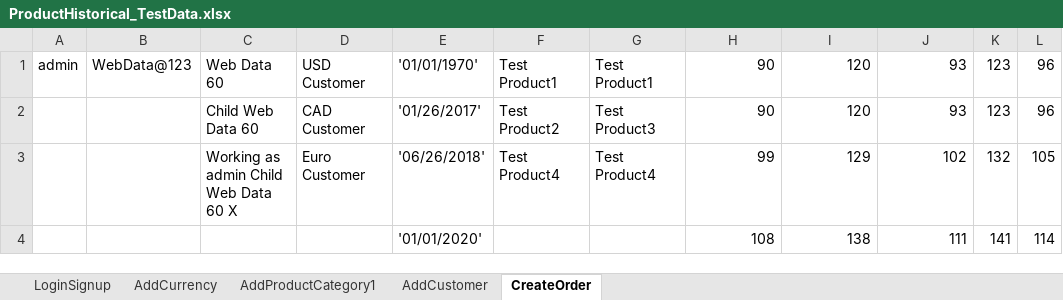
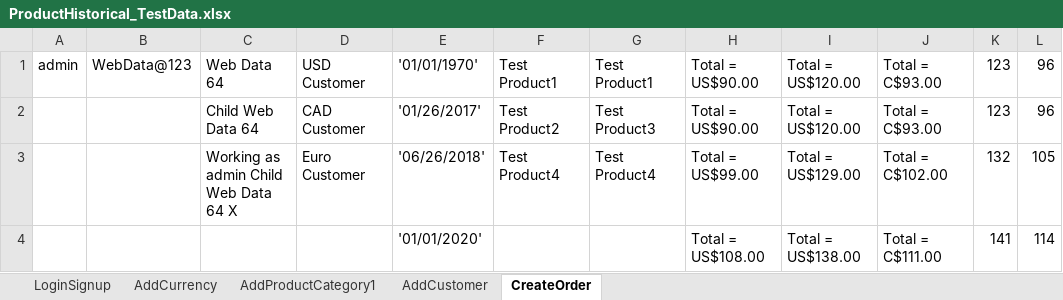
Before and after one commit to indianashu/WDAutomation, an Excel workbook: ProductHistorical_TestData.xlsx, sheet CreateOrder, drawn as a sheet; only a part is shown; values as stored, in another font and other column widths than the file's, no borders; the diff names each change by its address in the sheet, - before the commit and + after, or states it on an @@ line.

```diff
--- a/ProductHistorical_TestData.xlsx (sheet CreateOrder)
+++ b/ProductHistorical_TestData.xlsx (sheet CreateOrder)
-C1: Web Data 60
+C1: Web Data 64
-H1:H2: 90
+H1:H2: Total = US$90.00
-I1:I2: 120
+I1:I2: Total = US$120.00
-J1:J2: 93
+J1:J2: Total = C$93.00
-C2: Child Web Data 60
+C2: Child Web Data 64
-C3: Working as admin Child Web Data 60 X
+C3: Working as admin Child Web Data 64 X
-H3: 99
+H3: Total = US$99.00
-I3: 129
+I3: Total = US$129.00
-J3: 102
+J3: Total = C$102.00
-H4: 108
+H4: Total = US$108.00
-I4: 138
+I4: Total = US$138.00
-J4: 111
+J4: Total = C$111.00
```
Also changed, not shown: sheet AddProductCategory1, sheet LoginSignup, sheet AddCurrency, sheet AddCustomer, 13 other files.
